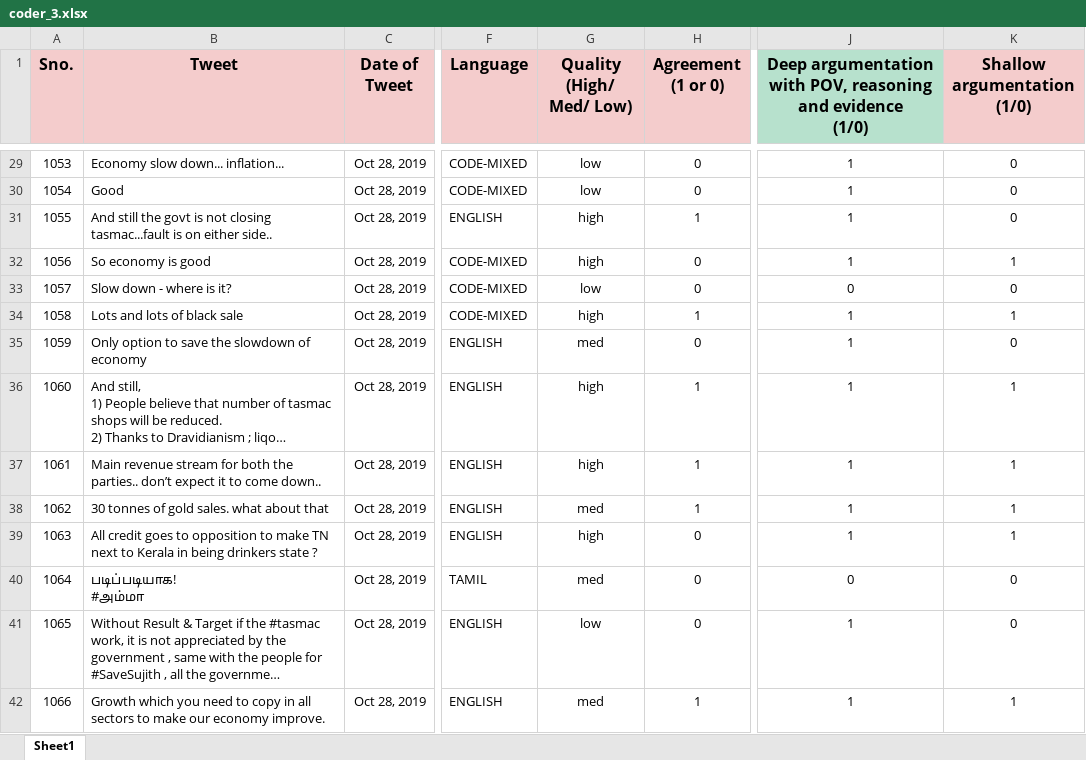
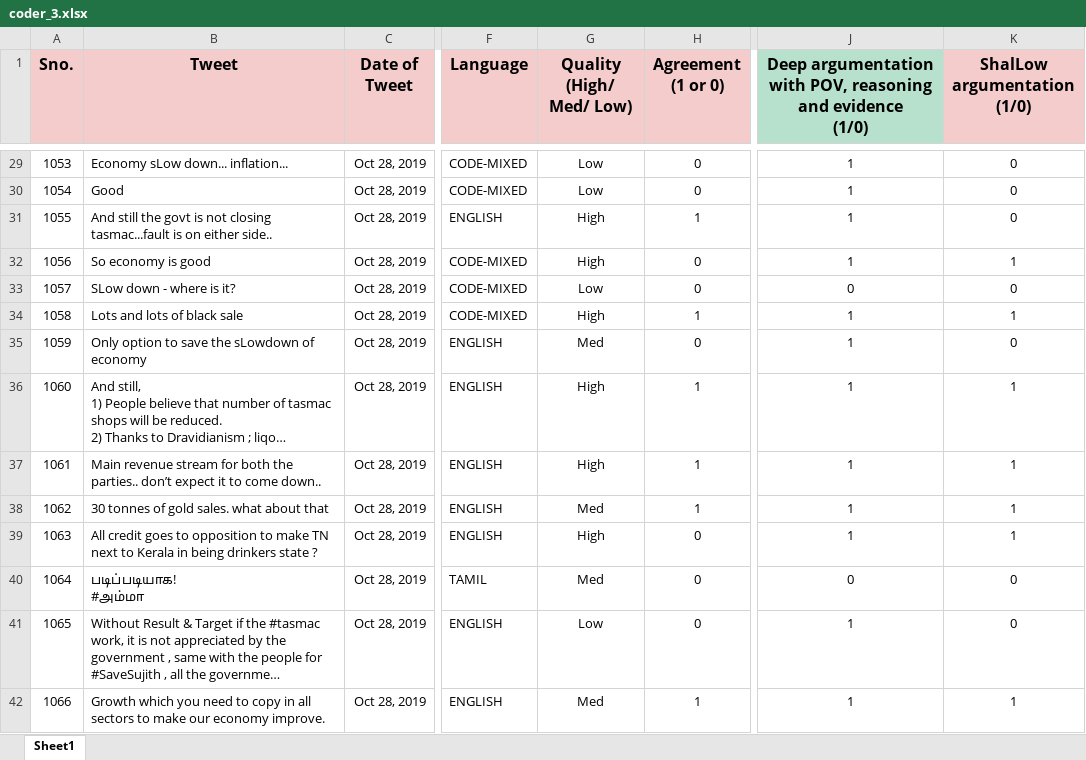
Before and after one commit to srivarshan-s/tamil-argument-scraper, an Excel workbook: reliability-test/coder_3.xlsx, sheet Sheet1, drawn as a sheet; only a part is shown, gaps mark what is left out; long unchanged cells end in …; values as stored, in another font and other column widths than the file's, no borders; ↵ is a line break in a cell; the diff covers the shown part only; the diff names each change by its address in the sheet, - before the commit and + after, or states it on an @@ line.

```diff
--- a/reliability-test/coder_3.xlsx (sheet Sheet1)
+++ b/reliability-test/coder_3.xlsx (sheet Sheet1)
-K1: Shallow argumentation ↵ (1/0)
+K1: ShalLow argumentation ↵ (1/0)
-B29 (Tweet): Economy slow down... inflation...
+B29 (Tweet): Economy sLow down... inflation...
-G29:G30 (Quality (High/ Med/ Low)): low
+G29:G30 (Quality (High/ Med/ Low)): Low
-G31:G32 (Quality (High/ Med/ Low)): high
+G31:G32 (Quality (High/ Med/ Low)): High
-B33 (Tweet): Slow down - where is it?
+B33 (Tweet): SLow down - where is it?
-G33 (Quality (High/ Med/ Low)): low
+G33 (Quality (High/ Med/ Low)): Low
-G34 (Quality (High/ Med/ Low)): high
+G34 (Quality (High/ Med/ Low)): High
-B35 (Tweet): Only option to save the slowdown of economy
+B35 (Tweet): Only option to save the sLowdown of economy
-G35 (Quality (High/ Med/ Low)): med
+G35 (Quality (High/ Med/ Low)): Med
-G36:G37 (Quality (High/ Med/ Low)): high
+G36:G37 (Quality (High/ Med/ Low)): High
-G38 (Quality (High/ Med/ Low)): med
+G38 (Quality (High/ Med/ Low)): Med
-G39 (Quality (High/ Med/ Low)): high
+G39 (Quality (High/ Med/ Low)): High
-G40 (Quality (High/ Med/ Low)): med
+G40 (Quality (High/ Med/ Low)): Med
-G41 (Quality (High/ Med/ Low)): low
+G41 (Quality (High/ Med/ Low)): Low
-G42 (Quality (High/ Med/ Low)): med
+G42 (Quality (High/ Med/ Low)): Med
```
Also changed, not shown: 96 edited cells elsewhere in this sheet.
